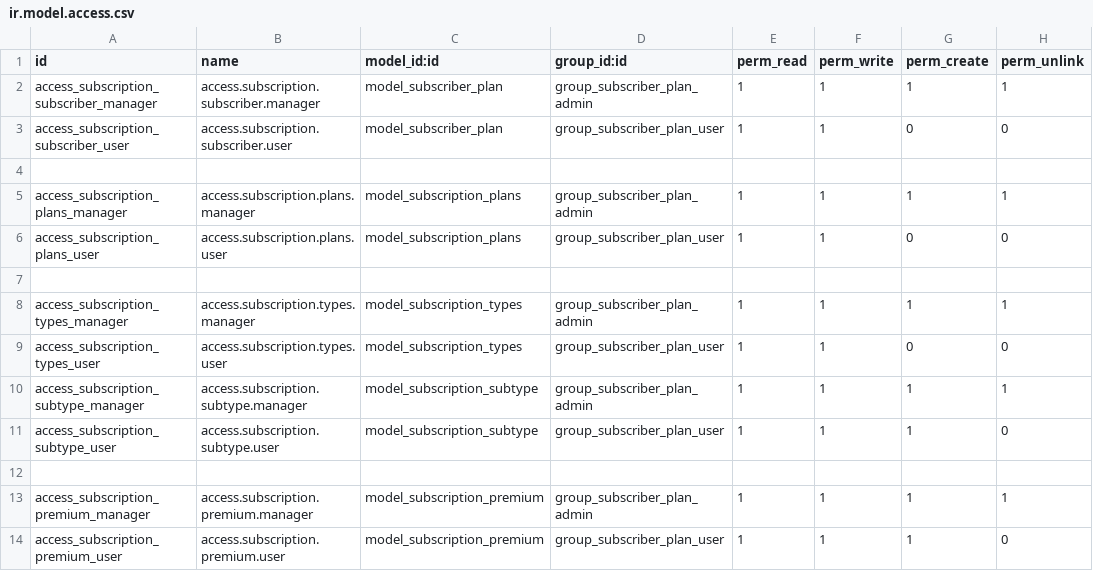
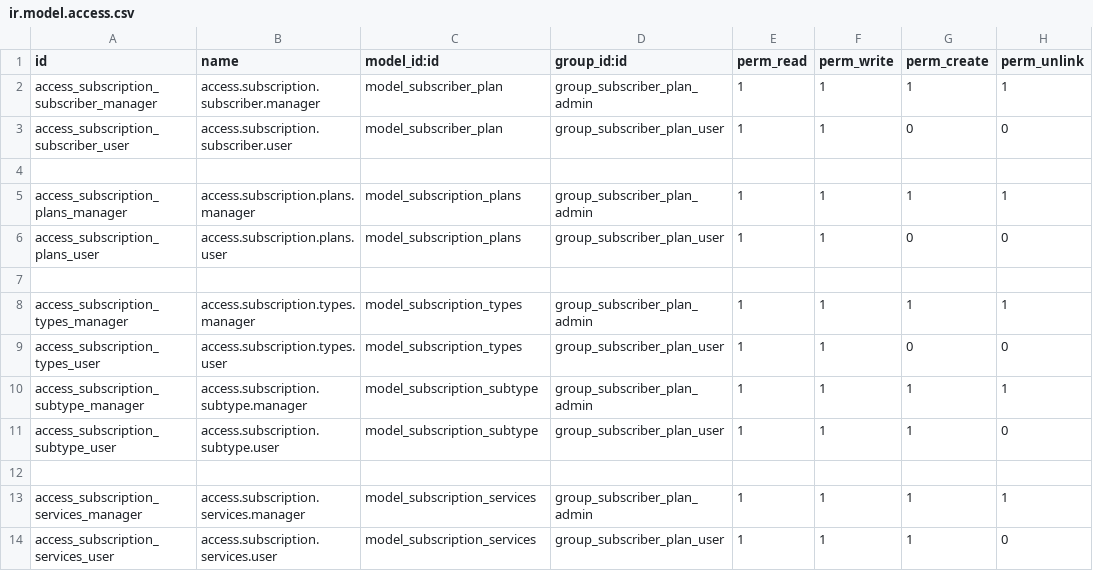
Before and after one commit to Anjana-skyscendbs/Subscription_Management, a CSV file: subscription/security/ir.model.access.csv, drawn as a sheet.

```diff
--- a/subscription/security/ir.model.access.csv
+++ b/subscription/security/ir.model.access.csv
@@ -12,3 +12,3 @@ access_subscription_subtype_user,access.subscription.subtype.user,model_subscrip
 
-access_subscription_premium_manager,access.subscription.premium.manager,model_subscription_premium,group_subscriber_plan_admin,1,1,1,1
-access_subscription_premium_user,access.subscription.premium.user,model_subscription_premium,group_subscriber_plan_user,1,1,1,0
+access_subscription_services_manager,access.subscription.services.manager,model_subscription_services,group_subscriber_plan_admin,1,1,1,1
+access_subscription_services_user,access.subscription.services.user,model_subscription_services,group_subscriber_plan_user,1,1,1,0
```
Also changed, not shown: 8 other files.
